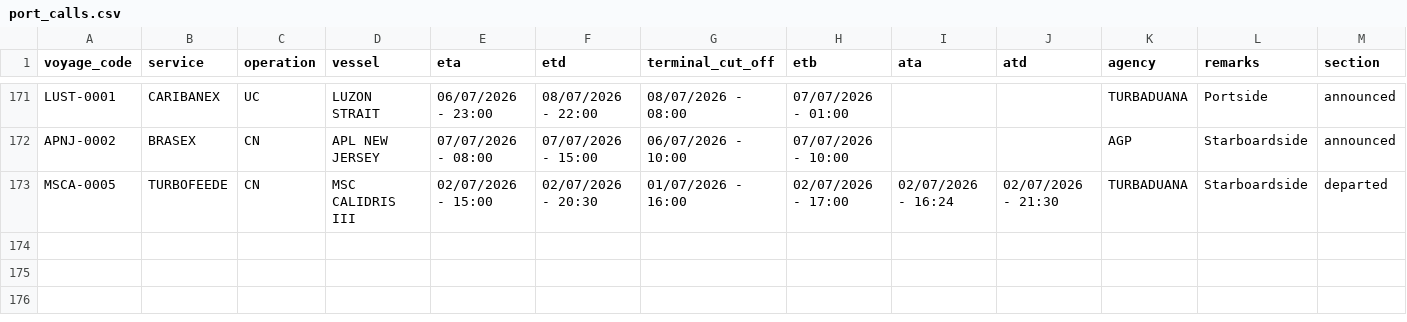
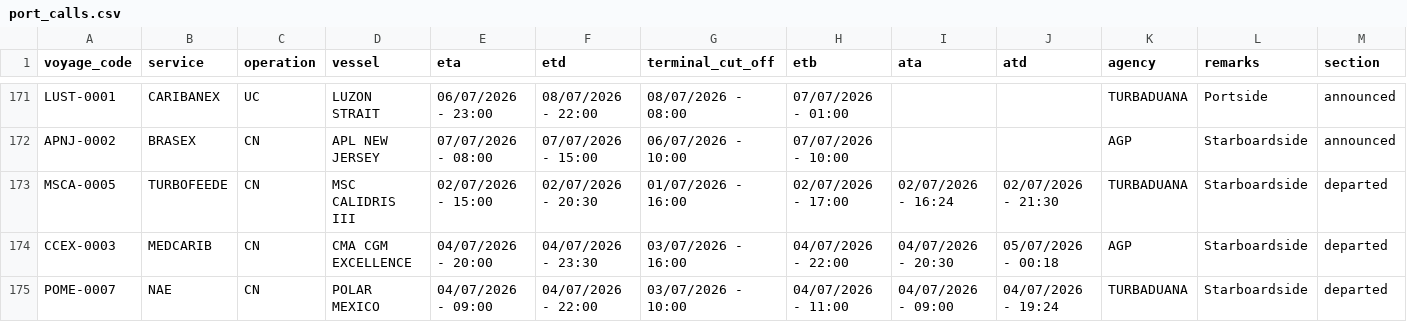
Before and after one commit to flocdr/port-monitor, a CSV file: data/port_calls.csv, drawn as a sheet; only a part is shown, gaps mark what is left out; rows hold the shown columns only; the diff names each change by its address in the sheet, - before the commit and + after, or states it on an @@ line.

```diff
--- a/data/port_calls.csv
+++ b/data/port_calls.csv
+row 174: CCEX-0003 | MEDCARIB | CN | CMA CGM EXCELLENCE | 04/07/2026 - 20:00 | 04/07/2026 - 23:30 | 03/07/2026 - 16:00 | 04/07/2026 - 22:00 | 04/07/2026 - 20:30 | 05/07/2026 - 00:18 | AGP | Starboardside | departed
+row 175: POME-0007 | NAE | CN | POLAR MEXICO | 04/07/2026 - 09:00 | 04/07/2026 - 22:00 | 03/07/2026 - 10:00 | 04/07/2026 - 11:00 | 04/07/2026 - 09:00 | 04/07/2026 - 19:24 | TURBADUANA | Starboardside | departed
```
Also changed, not shown: 1 other file.
